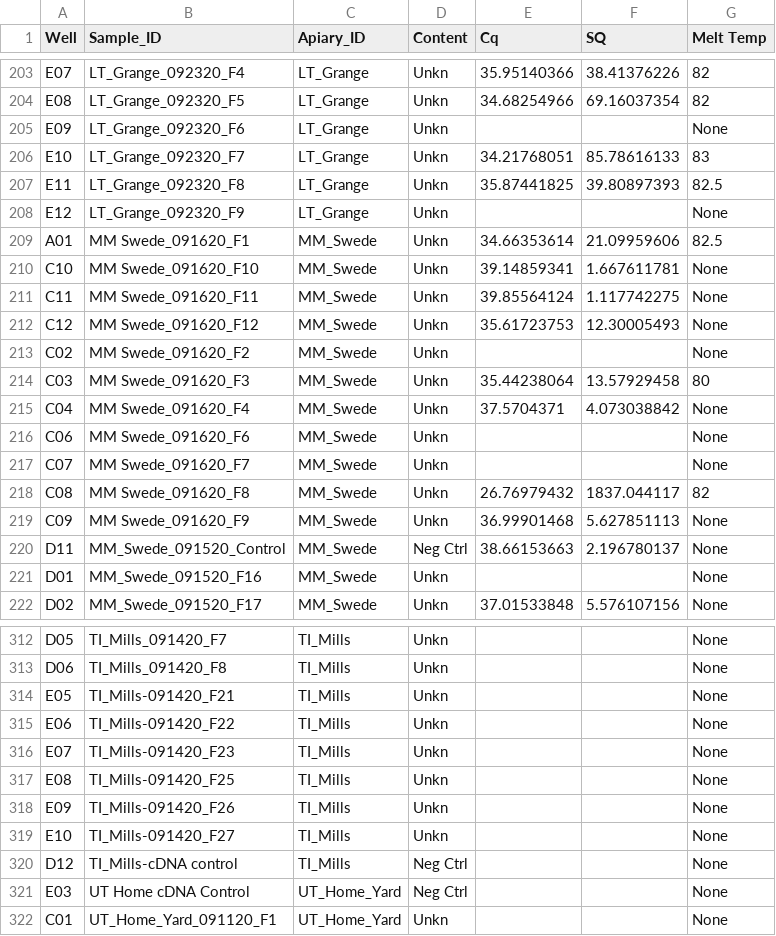
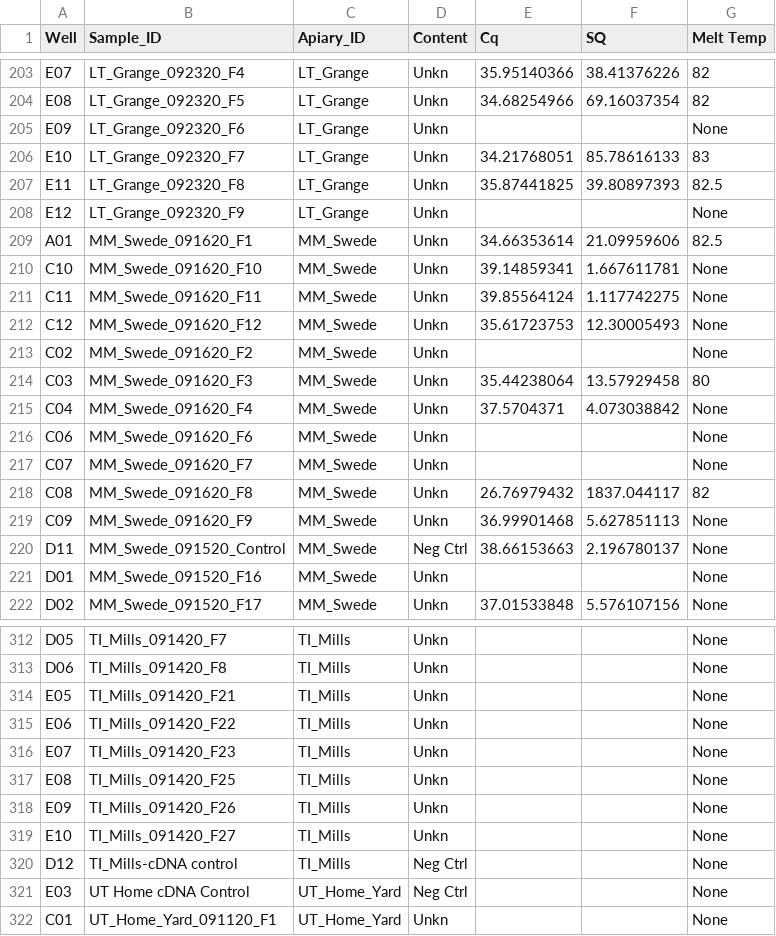
Before and after one commit to taq42408/Laurens_thesis, a CSV file: Flower_qPCR_master.csv, drawn as a sheet; only a part is shown, gaps mark what is left out.

```diff
--- a/Flower_qPCR_master.csv
+++ b/Flower_qPCR_master.csv
@@ -208,13 +208,13 @@ E11,LT_Grange_092320_F8,LT_Grange,Unkn,35.87441825,39.80897393,82.5
 E12,LT_Grange_092320_F9,LT_Grange,Unkn,,,None
-A01,MM Swede_091620_F1,MM_Swede,Unkn,34.66353614,21.09959606,82.5
-C10,MM Swede_091620_F10,MM_Swede,Unkn,39.14859341,1.667611781,None
-C11,MM Swede_091620_F11,MM_Swede,Unkn,39.85564124,1.117742275,None
-C12,MM Swede_091620_F12,MM_Swede,Unkn,35.61723753,12.30005493,None
-C02,MM Swede_091620_F2,MM_Swede,Unkn,,,None
-C03,MM Swede_091620_F3,MM_Swede,Unkn,35.44238064,13.57929458,80
-C04,MM Swede_091620_F4,MM_Swede,Unkn,37.5704371,4.073038842,None
-C06,MM Swede_091620_F6,MM_Swede,Unkn,,,None
-C07,MM Swede_091620_F7,MM_Swede,Unkn,,,None
-C08,MM Swede_091620_F8,MM_Swede,Unkn,26.76979432,1837.044117,82
-C09,MM Swede_091620_F9,MM_Swede,Unkn,36.99901468,5.627851113,None
+A01,MM_Swede_091620_F1,MM_Swede,Unkn,34.66353614,21.09959606,82.5
+C10,MM_Swede_091620_F10,MM_Swede,Unkn,39.14859341,1.667611781,None
+C11,MM_Swede_091620_F11,MM_Swede,Unkn,39.85564124,1.117742275,None
+C12,MM_Swede_091620_F12,MM_Swede,Unkn,35.61723753,12.30005493,None
+C02,MM_Swede_091620_F2,MM_Swede,Unkn,,,None
+C03,MM_Swede_091620_F3,MM_Swede,Unkn,35.44238064,13.57929458,80
+C04,MM_Swede_091620_F4,MM_Swede,Unkn,37.5704371,4.073038842,None
+C06,MM_Swede_091620_F6,MM_Swede,Unkn,,,None
+C07,MM_Swede_091620_F7,MM_Swede,Unkn,,,None
+C08,MM_Swede_091620_F8,MM_Swede,Unkn,26.76979432,1837.044117,82
+C09,MM_Swede_091620_F9,MM_Swede,Unkn,36.99901468,5.627851113,None
 D11,MM_Swede_091520_Control,MM_Swede,Neg Ctrl,38.66153663,2.196780137,None
@@ -313,8 +313,8 @@ D05,TI_Mills_091420_F7,TI_Mills,Unkn,,,None
 D06,TI_Mills_091420_F8,TI_Mills,Unkn,,,None
-E05,TI_Mills-091420_F21,TI_Mills,Unkn,,,None
-E06,TI_Mills-091420_F22,TI_Mills,Unkn,,,None
-E07,TI_Mills-091420_F23,TI_Mills,Unkn,,,None
-E08,TI_Mills-091420_F25,TI_Mills,Unkn,,,None
-E09,TI_Mills-091420_F26,TI_Mills,Unkn,,,None
-E10,TI_Mills-091420_F27,TI_Mills,Unkn,,,None
+E05,TI_Mills_091420_F21,TI_Mills,Unkn,,,None
+E06,TI_Mills_091420_F22,TI_Mills,Unkn,,,None
+E07,TI_Mills_091420_F23,TI_Mills,Unkn,,,None
+E08,TI_Mills_091420_F25,TI_Mills,Unkn,,,None
+E09,TI_Mills_091420_F26,TI_Mills,Unkn,,,None
+E10,TI_Mills_091420_F27,TI_Mills,Unkn,,,None
 D12,TI_Mills-cDNA control,TI_Mills,Neg Ctrl,,,None
```
Also changed, not shown: 1 other file.
